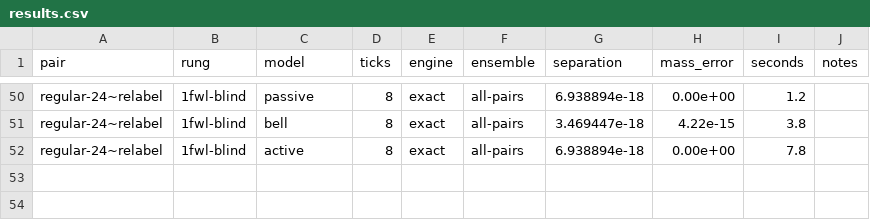
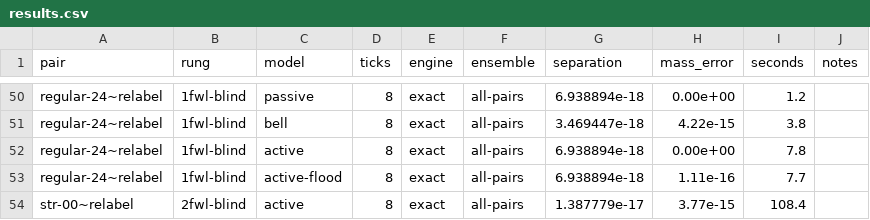
Before and after one commit to rel-int/optyx, a CSV file: experiments/kwl_ladder/results/results.csv, drawn as a sheet; only a part is shown, gaps mark what is left out; the diff names each change by its address in the sheet, - before the commit and + after, or states it on an @@ line.

```diff
--- a/experiments/kwl_ladder/results/results.csv
+++ b/experiments/kwl_ladder/results/results.csv
+row 53: regular-24~relabel | 1fwl-blind | active-flood | 8 | exact | all-pairs | 6.938894e-18 | 1.11e-16 | 7.7
+row 54: str-00~relabel | 2fwl-blind | active | 8 | exact | all-pairs | 1.387779e-17 | 3.77e-15 | 108.4
```
